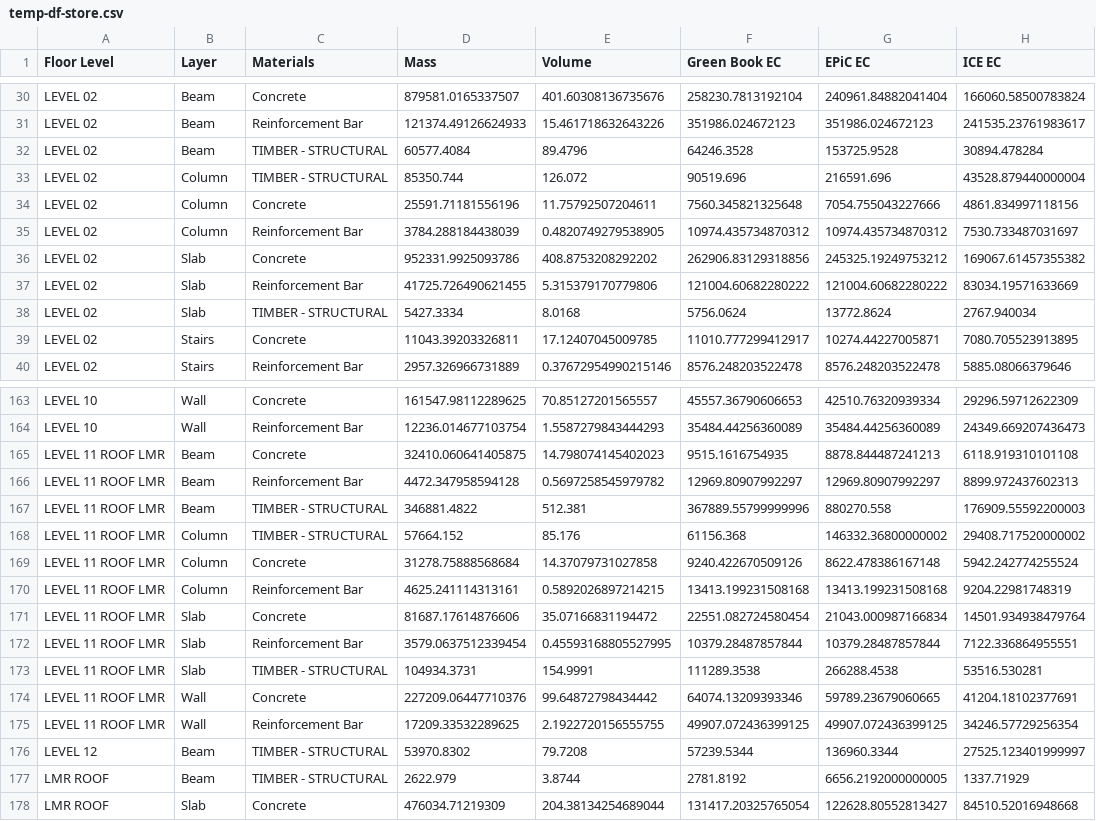
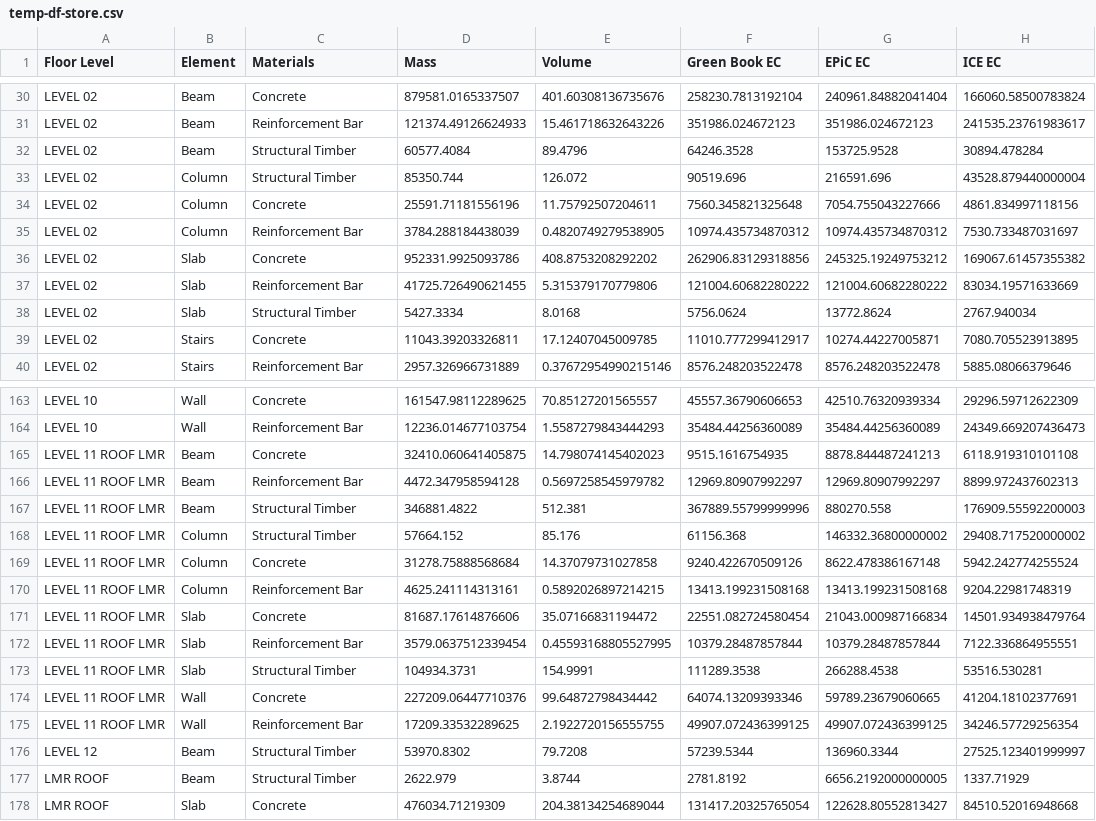
Before and after one commit to JackD-FP/FP-Embodied-Carbon-App, a CSV file: temp-df-store.csv, drawn as a sheet; only a part is shown, gaps mark what is left out; the diff covers the shown part only.

```diff
--- a/temp-df-store.csv
+++ b/temp-df-store.csv
@@ -1 +1 @@
-Floor Level,Layer,Materials,Mass,Volume,Green Book EC,EPiC EC,ICE EC
+Floor Level,Element,Materials,Mass,Volume,Green Book EC,EPiC EC,ICE EC
@@ -31,4 +31,4 @@ LEVEL 02,Beam,Concrete,879581.0165337507,401.60308136735676,258230.7813192104,24
 LEVEL 02,Beam,Reinforcement Bar,121374.49126624933,15.461718632643226,351986.024672123,351986.024672123,241535.23761983617
-LEVEL 02,Beam,TIMBER - STRUCTURAL,60577.4084,89.4796,64246.3528,153725.9528,30894.478284
-LEVEL 02,Column,TIMBER - STRUCTURAL,85350.744,126.072,90519.696,216591.696,43528.879440000004
+LEVEL 02,Beam,Structural Timber,60577.4084,89.4796,64246.3528,153725.9528,30894.478284
+LEVEL 02,Column,Structural Timber,85350.744,126.072,90519.696,216591.696,43528.879440000004
 LEVEL 02,Column,Concrete,25591.71181556196,11.75792507204611,7560.345821325648,7054.755043227666,4861.834997118156
@@ -37,3 +37,3 @@ LEVEL 02,Slab,Concrete,952331.9925093786,408.8753208292202,262906.83129318856,24
 LEVEL 02,Slab,Reinforcement Bar,41725.726490621455,5.315379170779806,121004.60682280222,121004.60682280222,83034.19571633669
-LEVEL 02,Slab,TIMBER - STRUCTURAL,5427.3334,8.0168,5756.0624,13772.8624,2767.940034
+LEVEL 02,Slab,Structural Timber,5427.3334,8.0168,5756.0624,13772.8624,2767.940034
 LEVEL 02,Stairs,Concrete,11043.39203326811,17.12407045009785,11010.777299412917,10274.44227005871,7080.705523913895
@@ -166,4 +166,4 @@ LEVEL 11 ROOF LMR,Beam,Concrete,32410.060641405875,14.798074145402023,9515.16167
 LEVEL 11 ROOF LMR,Beam,Reinforcement Bar,4472.347958594128,0.5697258545979782,12969.80907992297,12969.80907992297,8899.972437602313
-LEVEL 11 ROOF LMR,Beam,TIMBER - STRUCTURAL,346881.4822,512.381,367889.55799999996,880270.558,176909.55592200003
-LEVEL 11 ROOF LMR,Column,TIMBER - STRUCTURAL,57664.152,85.176,61156.368,146332.36800000002,29408.717520000002
+LEVEL 11 ROOF LMR,Beam,Structural Timber,346881.4822,512.381,367889.55799999996,880270.558,176909.55592200003
+LEVEL 11 ROOF LMR,Column,Structural Timber,57664.152,85.176,61156.368,146332.36800000002,29408.717520000002
 LEVEL 11 ROOF LMR,Column,Concrete,31278.75888568684,14.37079731027858,9240.422670509126,8622.478386167148,5942.242774255524
@@ -172,7 +172,7 @@ LEVEL 11 ROOF LMR,Slab,Concrete,81687.17614876606,35.07166831194472,22551.082724
 LEVEL 11 ROOF LMR,Slab,Reinforcement Bar,3579.0637512339454,0.45593168805527995,10379.28487857844,10379.28487857844,7122.336864955551
-LEVEL 11 ROOF LMR,Slab,TIMBER - STRUCTURAL,104934.3731,154.9991,111289.3538,266288.4538,53516.530281
+LEVEL 11 ROOF LMR,Slab,Structural Timber,104934.3731,154.9991,111289.3538,266288.4538,53516.530281
 LEVEL 11 ROOF LMR,Wall,Concrete,227209.06447710376,99.64872798434442,64074.13209393346,59789.23679060665,41204.18102377691
 LEVEL 11 ROOF LMR,Wall,Reinforcement Bar,17209.33532289625,2.1922720156555755,49907.072436399125,49907.072436399125,34246.57729256354
-LEVEL 12,Beam,TIMBER - STRUCTURAL,53970.8302,79.7208,57239.5344,136960.3344,27525.123401999997
-LMR ROOF,Beam,TIMBER - STRUCTURAL,2622.979,3.8744,2781.8192,6656.2192000000005,1337.71929
+LEVEL 12,Beam,Structural Timber,53970.8302,79.7208,57239.5344,136960.3344,27525.123401999997
+LMR ROOF,Beam,Structural Timber,2622.979,3.8744,2781.8192,6656.2192000000005,1337.71929
 LMR ROOF,Slab,Concrete,476034.71219309,204.38134254689044,131417.20325765054,122628.80552813427,84510.52016948668
```
Also changed, not shown: 26 edited cells elsewhere in this file, 5 other files.
